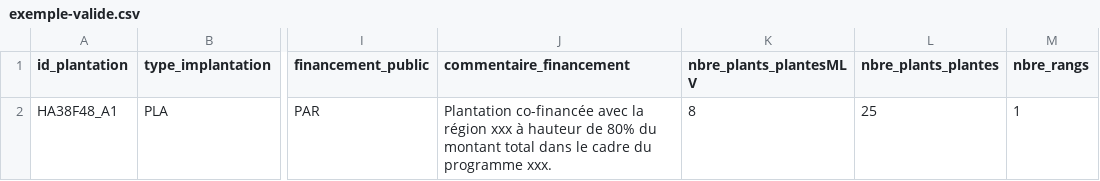
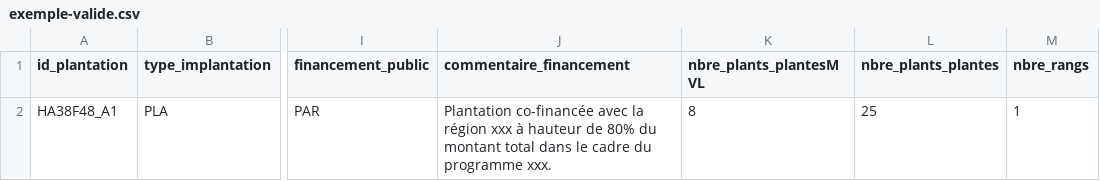
Before and after one commit to cnigfr/schema-plantation-de-haies, a CSV file: schema/classe-haie/exemple-valide.csv, drawn as a sheet; only a part is shown, gaps mark what is left out; the diff names each change by its address in the sheet, - before the commit and + after, or states it on an @@ line.

Commit message:
typo

```diff
--- a/schema/classe-haie/exemple-valide.csv
+++ b/schema/classe-haie/exemple-valide.csv
-K1: nbre_plants_plantesMLV
+K1: nbre_plants_plantesMVL
```
Also changed, not shown: 1 other file.
